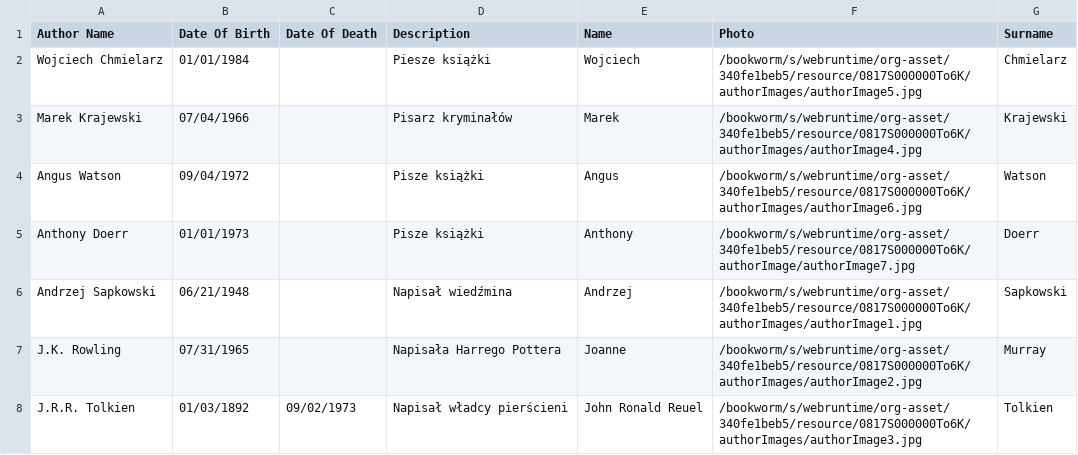
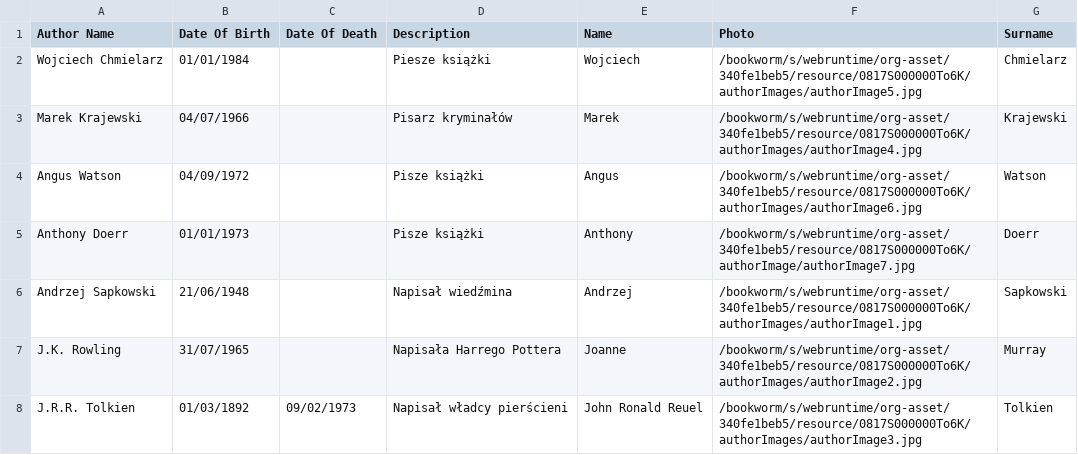
Before and after one commit to Engineering-work/Book-review-site, a CSV file: data/Author Export-11_21_2022-15_30_27.csv, drawn as a sheet.

```diff
--- a/data/Author Export-11_21_2022-15_30_27.csv
+++ b/data/Author Export-11_21_2022-15_30_27.csv
@@ -2,7 +2,7 @@ Author Name,Date Of Birth,Date Of Death,Description,Name,Photo,Surname
 "Wojciech Chmielarz","01/01/1984","","Piesze książki","Wojciech","/bookworm/s/webruntime/org-asset/340fe1beb5/resource/0817S000000To6K/authorImages/authorImage5.jpg","Chmielarz"
-"Marek Krajewski","07/04/1966","","Pisarz kryminałów","Marek","/bookworm/s/webruntime/org-asset/340fe1beb5/resource/0817S000000To6K/authorImages/authorImage4.jpg","Krajewski"
-"Angus Watson","09/04/1972","","Pisze książki","Angus","/bookworm/s/webruntime/org-asset/340fe1beb5/resource/0817S000000To6K/authorImages/authorImage6.jpg","Watson"
+"Marek Krajewski","04/07/1966","","Pisarz kryminałów","Marek","/bookworm/s/webruntime/org-asset/340fe1beb5/resource/0817S000000To6K/authorImages/authorImage4.jpg","Krajewski"
+"Angus Watson","04/09/1972","","Pisze książki","Angus","/bookworm/s/webruntime/org-asset/340fe1beb5/resource/0817S000000To6K/authorImages/authorImage6.jpg","Watson"
 "Anthony Doerr","01/01/1973","","Pisze książki","Anthony","/bookworm/s/webruntime/org-asset/340fe1beb5/resource/0817S000000To6K/authorImage/authorImage7.jpg","Doerr"
-"Andrzej Sapkowski","06/21/1948","","Napisał wiedźmina","Andrzej","/bookworm/s/webruntime/org-asset/340fe1beb5/resource/0817S000000To6K/authorImages/authorImage1.jpg","Sapkowski"
-"J.K. Rowling","07/31/1965","","Napisała Harrego Pottera","Joanne","/bookworm/s/webruntime/org-asset/340fe1beb5/resource/0817S000000To6K/authorImages/authorImage2.jpg","Murray"
+"Andrzej Sapkowski","21/06/1948","","Napisał wiedźmina","Andrzej","/bookworm/s/webruntime/org-asset/340fe1beb5/resource/0817S000000To6K/authorImages/authorImage1.jpg","Sapkowski"
+"J.K. Rowling","31/07/1965","","Napisała Harrego Pottera","Joanne","/bookworm/s/webruntime/org-asset/340fe1beb5/resource/0817S000000To6K/authorImages/authorImage2.jpg","Murray"
 "J.R.R. Tolkien","01/03/1892","09/02/1973","Napisał władcy pierścieni","John Ronald Reuel","/bookworm/s/webruntime/org-asset/340fe1beb5/resource/0817S000000To6K/authorImages/authorImage3.jpg","Tolkien"
```
Also changed, not shown: data/Review Export-11_21_2022-15_13_49.csv, 1 other file.
